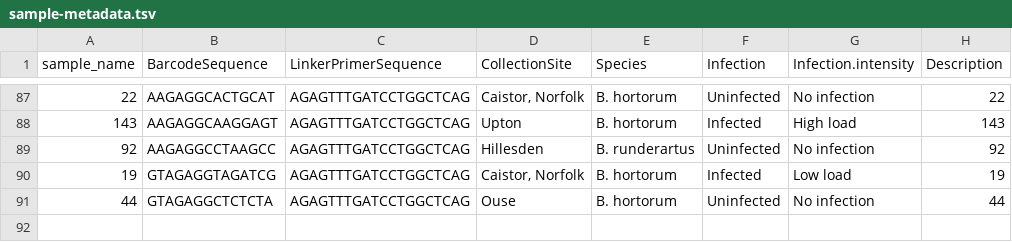
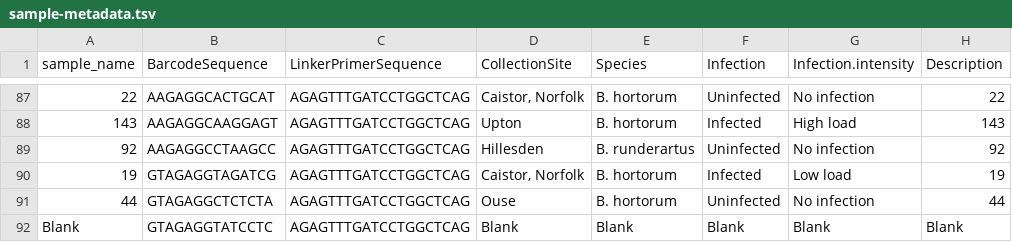
Before and after one commit to nedchen2/CMEECourseWork, a TSV file: Project/code/sample-metadata.tsv, drawn as a sheet; only a part is shown, gaps mark what is left out.

Commit message:
19th Apr: Revise the b3.1.1 alpha analysis script and the sample-metadata

```diff
--- a/Project/code/sample-metadata.tsv
+++ b/Project/code/sample-metadata.tsv
@@ -91 +91,2 @@
 "44"	"GTAGAGGCTCTCTA"	"AGAGTTTGATCCTGGCTCAG"	"Ouse"	"B. hortorum"	"Uninfected"	"No infection"	"44"
+"Blank"	"GTAGAGGTATCCTC"	"AGAGTTTGATCCTGGCTCAG"	"Blank"	"Blank"	"Blank"	"Blank"	"Blank"
```
Also changed, not shown: 2 other files.
